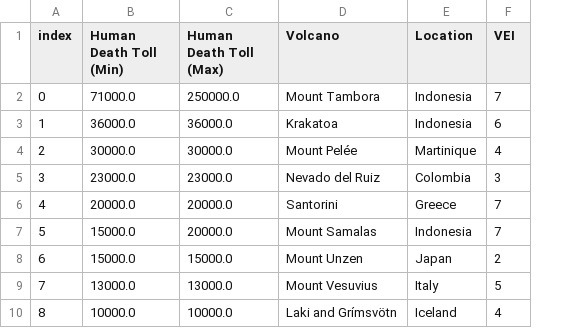
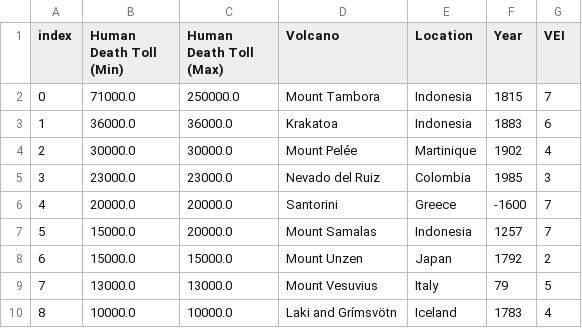
Before and after one commit to Andrew-Hong1/Project-3-Group-4, a CSV file: Output/volcanic_eruptions_by_death_toll_df.csv, drawn as a sheet; only a part is shown; the diff names each change by its address in the sheet, - before the commit and + after, or states it on an @@ line.

Commit message:
Added year back into eruption df
Added year back into eruption df

```diff
--- a/Output/volcanic_eruptions_by_death_toll_df.csv
+++ b/Output/volcanic_eruptions_by_death_toll_df.csv
+column F (Year), rows 2-10: 1815 | 1883 | 1902 | 1985 | -1600 | 1257 | 1792 | 79 | 1783
```
Also changed, not shown: 1 other file.
